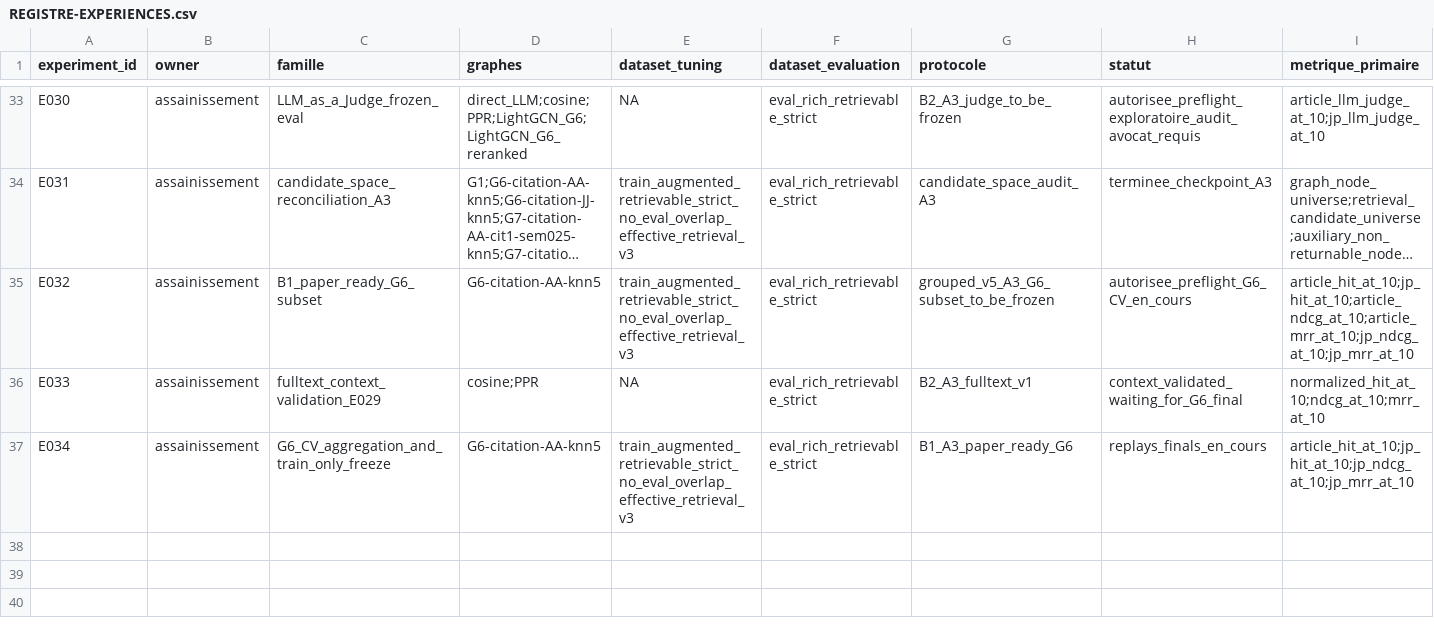
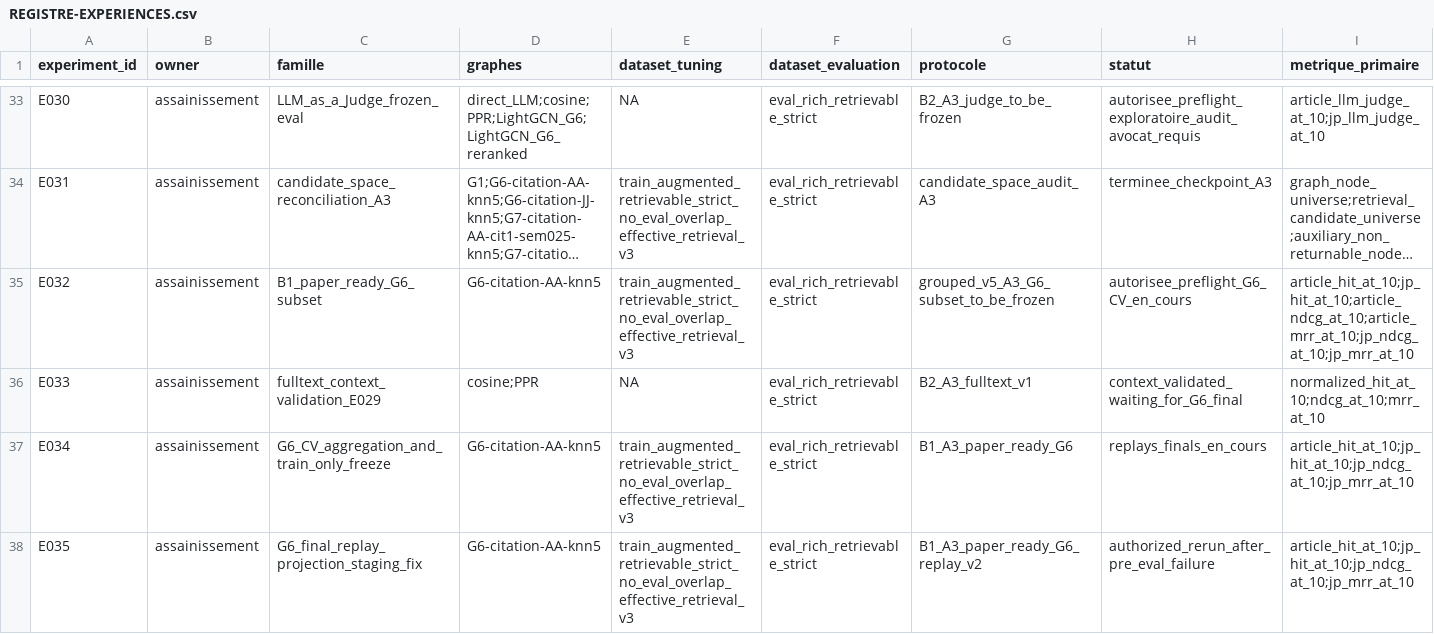
Before and after one commit to matt-kaep/legal_knowledge_graph, a CSV file: 01-Projet/paper-control/REGISTRE-EXPERIENCES.csv, drawn as a sheet; only a part is shown, gaps mark what is left out; long unchanged cells end in …; rows hold the shown columns only; the diff names each change by its address in the sheet, - before the commit and + after, or states it on an @@ line.

Commit message:
fix: stage LightGCN projection for final replay

```diff
--- a/01-Projet/paper-control/REGISTRE-EXPERIENCES.csv
+++ b/01-Projet/paper-control/REGISTRE-EXPERIENCES.csv
+row 38: E035 | assainissement | G6_final_replay_projection_staging_fix | G6-citation-AA-knn5 | train_augmented_retrievable_strict_no_eval_overlap_effective_retrieval_v3 | eval_rich_retrievable_strict | B1_A3_paper_ready_G6_replay_v2 | authorized_rerun_after_pre_eval_failure | article_hit_at_10;jp_hit_at_10;jp_ndcg_at_10;jp_mrr_at_10
```
Also changed, not shown: 7 other files.
